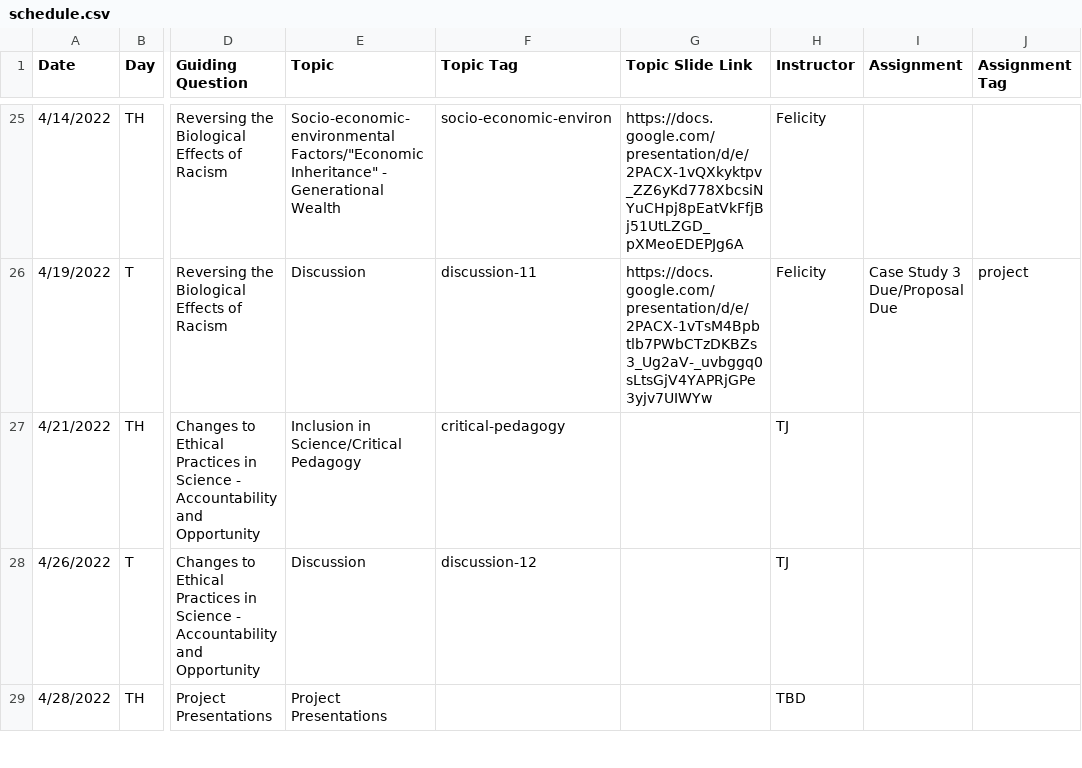
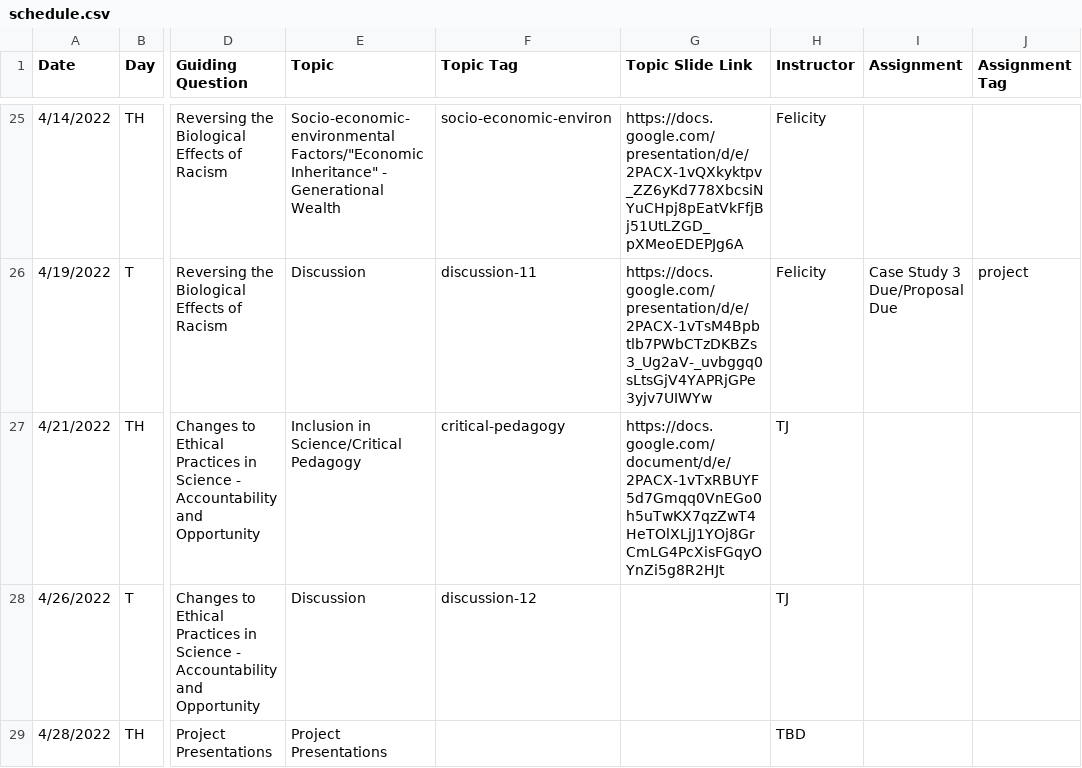
Before and after one commit to bu-bioinfo/bf510, a CSV file: _data/schedule.csv, drawn as a sheet; only a part is shown, gaps mark what is left out; the diff names each change by its address in the sheet, - before the commit and + after, or states it on an @@ line.

Commit message:
Update schedule.csv

```diff
--- a/_data/schedule.csv
+++ b/_data/schedule.csv
-G27 (Topic Slide Link): (empty)
+G27 (Topic Slide Link): https://docs.google.com/document/d/e/2PACX-1vTxRBUYF5d7Gmqq0VnEGo0h5uTwKX7qzZwT4HeTOlXLjJ1YOj8GrCmLG4PcXisFGqyOYnZi5g8R2HJt
```
